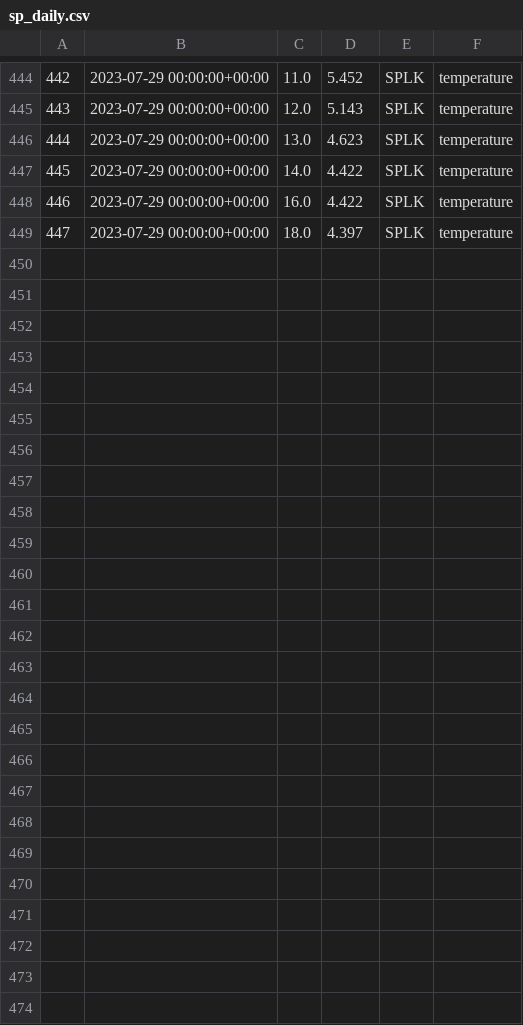
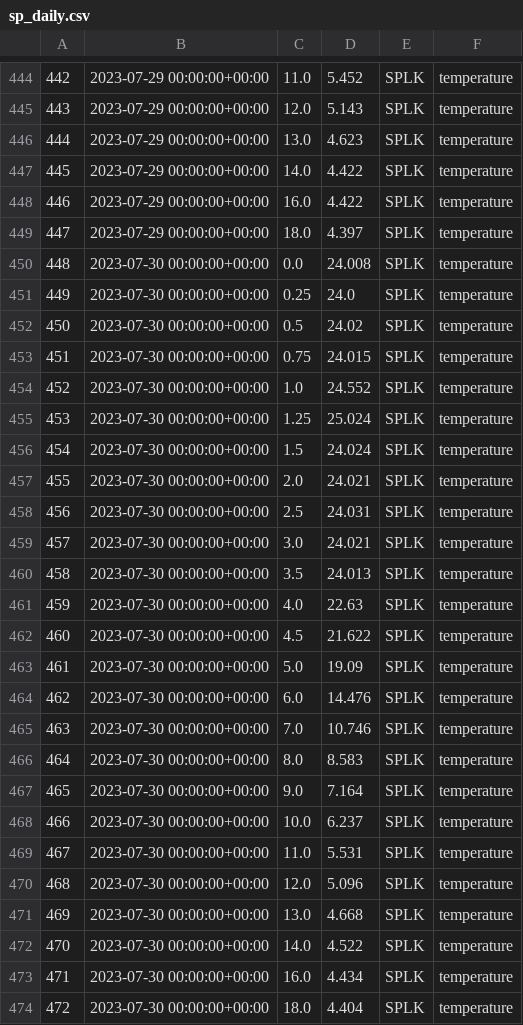
Before and after one commit to pschramm93/NTL_flare, a CSV file: D:/admin/Desktop/sp_daily.csv, drawn as a sheet; only a part is shown, gaps mark what is left out; the diff names each change by its address in the sheet, - before the commit and + after, or states it on an @@ line.

Commit message:
Add/Update CSV file

```diff
--- a/D:/admin/Desktop/sp_daily.csv
+++ b/D:/admin/Desktop/sp_daily.csv
+row 450: 448 | 2023-07-30 00:00:00+00:00 | 0.0 | 24.008 | SPLK | temperature
+row 451: 449 | 2023-07-30 00:00:00+00:00 | 0.25 | 24.0 | SPLK | temperature
+row 452: 450 | 2023-07-30 00:00:00+00:00 | 0.5 | 24.02 | SPLK | temperature
+row 453: 451 | 2023-07-30 00:00:00+00:00 | 0.75 | 24.015 | SPLK | temperature
+row 454: 452 | 2023-07-30 00:00:00+00:00 | 1.0 | 24.552 | SPLK | temperature
+row 455: 453 | 2023-07-30 00:00:00+00:00 | 1.25 | 25.024 | SPLK | temperature
+row 456: 454 | 2023-07-30 00:00:00+00:00 | 1.5 | 24.024 | SPLK | temperature
+row 457: 455 | 2023-07-30 00:00:00+00:00 | 2.0 | 24.021 | SPLK | temperature
+row 458: 456 | 2023-07-30 00:00:00+00:00 | 2.5 | 24.031 | SPLK | temperature
+row 459: 457 | 2023-07-30 00:00:00+00:00 | 3.0 | 24.021 | SPLK | temperature
+row 460: 458 | 2023-07-30 00:00:00+00:00 | 3.5 | 24.013 | SPLK | temperature
+row 461: 459 | 2023-07-30 00:00:00+00:00 | 4.0 | 22.63 | SPLK | temperature
+row 462: 460 | 2023-07-30 00:00:00+00:00 | 4.5 | 21.622 | SPLK | temperature
+row 463: 461 | 2023-07-30 00:00:00+00:00 | 5.0 | 19.09 | SPLK | temperature
+row 464: 462 | 2023-07-30 00:00:00+00:00 | 6.0 | 14.476 | SPLK | temperature
+row 465: 463 | 2023-07-30 00:00:00+00:00 | 7.0 | 10.746 | SPLK | temperature
+row 466: 464 | 2023-07-30 00:00:00+00:00 | 8.0 | 8.583 | SPLK | temperature
+row 467: 465 | 2023-07-30 00:00:00+00:00 | 9.0 | 7.164 | SPLK | temperature
+row 468: 466 | 2023-07-30 00:00:00+00:00 | 10.0 | 6.237 | SPLK | temperature
+row 469: 467 | 2023-07-30 00:00:00+00:00 | 11.0 | 5.531 | SPLK | temperature
+row 470: 468 | 2023-07-30 00:00:00+00:00 | 12.0 | 5.096 | SPLK | temperature
+row 471: 469 | 2023-07-30 00:00:00+00:00 | 13.0 | 4.668 | SPLK | temperature
+row 472: 470 | 2023-07-30 00:00:00+00:00 | 14.0 | 4.522 | SPLK | temperature
+row 473: 471 | 2023-07-30 00:00:00+00:00 | 16.0 | 4.434 | SPLK | temperature
+row 474: 472 | 2023-07-30 00:00:00+00:00 | 18.0 | 4.404 | SPLK | temperature
```
